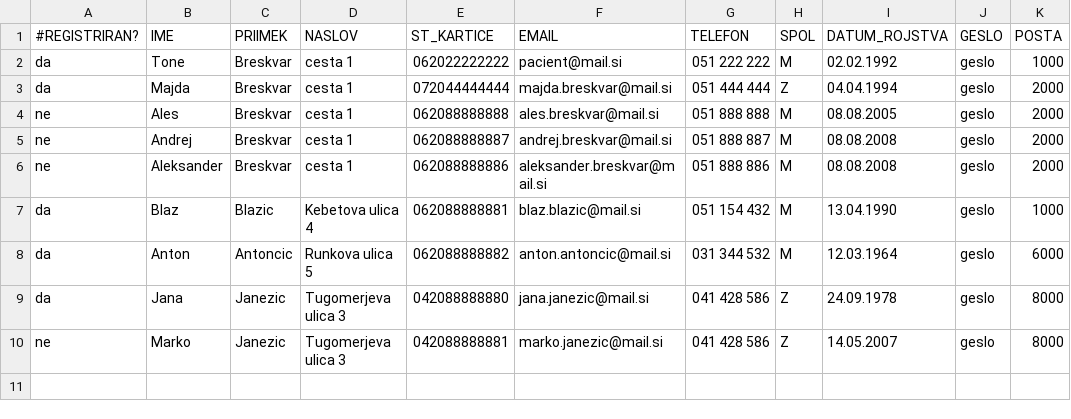
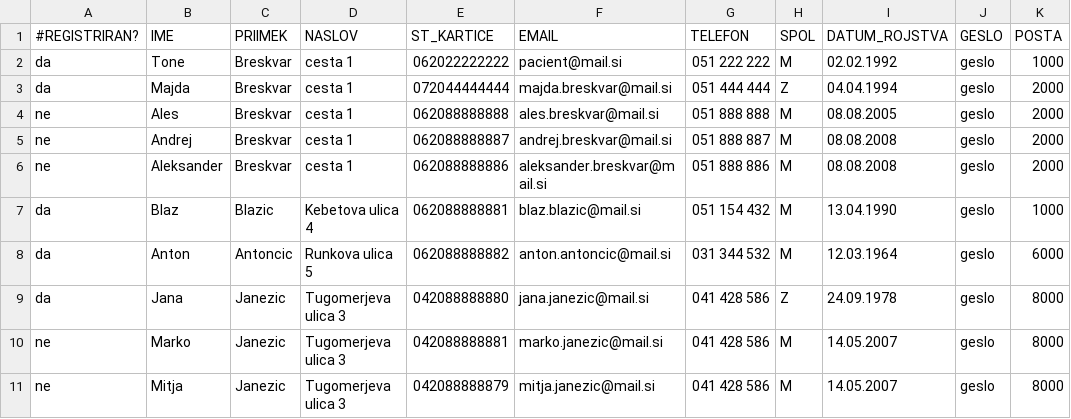
Before and after one commit to MaticBernik/Patronage, a CSV file: data_import/testni_pacienti.csv, drawn as a sheet.

```diff
--- a/data_import/testni_pacienti.csv
+++ b/data_import/testni_pacienti.csv
@@ -9,2 +9,3 @@ da;Anton;Antoncic;"Runkova ulica 5";062088888882;anton.antoncic@mail.si;031 344
 da;Jana;Janezic;"Tugomerjeva ulica 3";042088888880;jana.janezic@mail.si;041 428 586;Z;24.09.1978;geslo;8000
-ne;Marko;Janezic;"Tugomerjeva ulica 3";042088888881;marko.janezic@mail.si;041 428 586;Z;14.05.2007;geslo;8000
+ne;Marko;Janezic;"Tugomerjeva ulica 3";042088888881;marko.janezic@mail.si;041 428 586;M;14.05.2007;geslo;8000
+ne;Mitja;Janezic;"Tugomerjeva ulica 3";042088888879;mitja.janezic@mail.si;041 428 586;M;14.05.2007;geslo;8000
```
Also changed, not shown: 3 other files.
